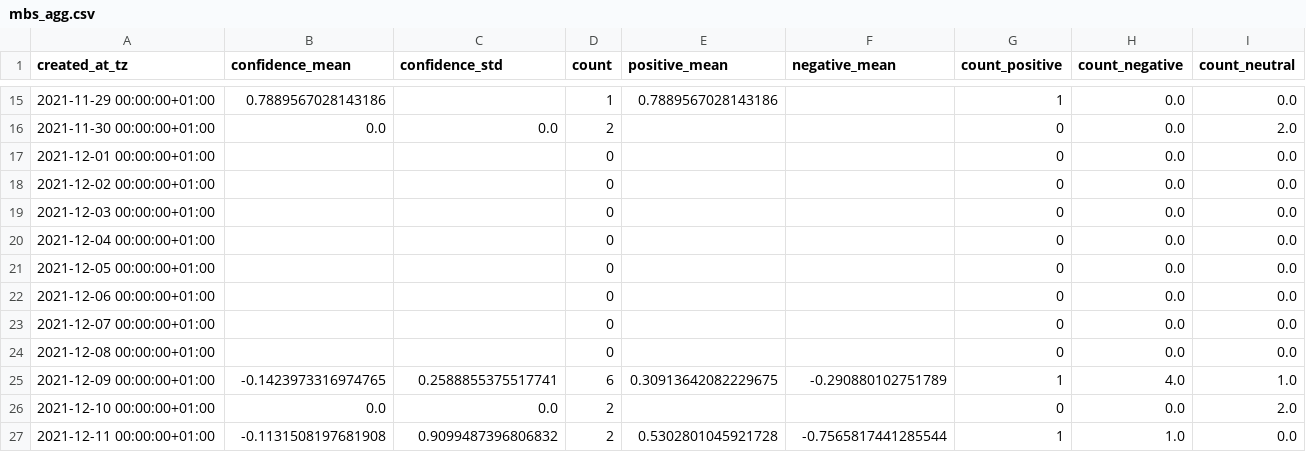
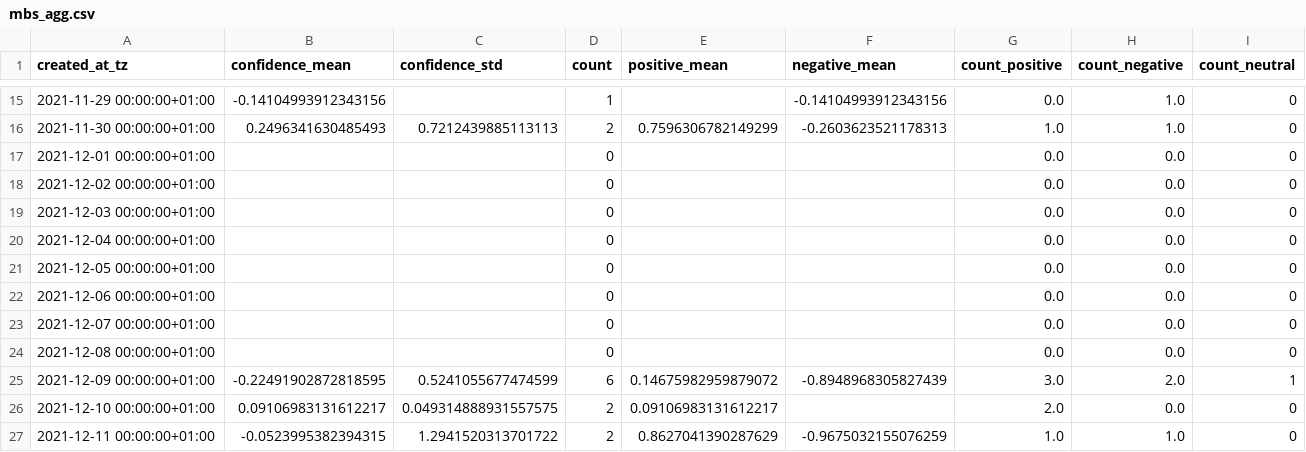
Before and after one commit to megnergit/MunichBusService_Heroku_S2, a CSV file: data/mbs_agg.csv, drawn as a sheet; only a part is shown, gaps mark what is left out; the diff covers the shown part only.

```diff
--- a/data/mbs_agg.csv
+++ b/data/mbs_agg.csv
@@ -15,13 +15,13 @@ created_at_tz,confidence_mean,confidence_std,count,positive_mean,negative_mean,c
-2021-11-29 00:00:00+01:00,0.7889567028143186,,1,0.7889567028143186,,1,0.0,0.0
-2021-11-30 00:00:00+01:00,0.0,0.0,2,,,0,0.0,2.0
-2021-12-01 00:00:00+01:00,,,0,,,0,0.0,0.0
-2021-12-02 00:00:00+01:00,,,0,,,0,0.0,0.0
-2021-12-03 00:00:00+01:00,,,0,,,0,0.0,0.0
-2021-12-04 00:00:00+01:00,,,0,,,0,0.0,0.0
-2021-12-05 00:00:00+01:00,,,0,,,0,0.0,0.0
-2021-12-06 00:00:00+01:00,,,0,,,0,0.0,0.0
-2021-12-07 00:00:00+01:00,,,0,,,0,0.0,0.0
-2021-12-08 00:00:00+01:00,,,0,,,0,0.0,0.0
-2021-12-09 00:00:00+01:00,-0.1423973316974765,0.2588855375517741,6,0.30913642082229675,-0.290880102751789,1,4.0,1.0
-2021-12-10 00:00:00+01:00,0.0,0.0,2,,,0,0.0,2.0
-2021-12-11 00:00:00+01:00,-0.1131508197681908,0.9099487396806832,2,0.5302801045921728,-0.7565817441285544,1,1.0,0.0
+2021-11-29 00:00:00+01:00,-0.14104993912343156,,1,,-0.14104993912343156,0.0,1.0,0
+2021-11-30 00:00:00+01:00,0.2496341630485493,0.7212439885113113,2,0.7596306782149299,-0.2603623521178313,1.0,1.0,0
+2021-12-01 00:00:00+01:00,,,0,,,0.0,0.0,0
+2021-12-02 00:00:00+01:00,,,0,,,0.0,0.0,0
+2021-12-03 00:00:00+01:00,,,0,,,0.0,0.0,0
+2021-12-04 00:00:00+01:00,,,0,,,0.0,0.0,0
+2021-12-05 00:00:00+01:00,,,0,,,0.0,0.0,0
+2021-12-06 00:00:00+01:00,,,0,,,0.0,0.0,0
+2021-12-07 00:00:00+01:00,,,0,,,0.0,0.0,0
+2021-12-08 00:00:00+01:00,,,0,,,0.0,0.0,0
+2021-12-09 00:00:00+01:00,-0.22491902872818595,0.5241055677474599,6,0.14675982959879072,-0.8948968305827439,3.0,2.0,1
+2021-12-10 00:00:00+01:00,0.09106983131612217,0.049314888931557575,2,0.09106983131612217,,2.0,0.0,0
+2021-12-11 00:00:00+01:00,-0.0523995382394315,1.2941520313701722,2,0.8627041390287629,-0.9675032155076259,1.0,1.0,0
```
Also changed, not shown: 1 added row and 101 edited cells elsewhere in this file, data/mbs_geo.csv, data/mbs_kex.csv, 5 other files.
